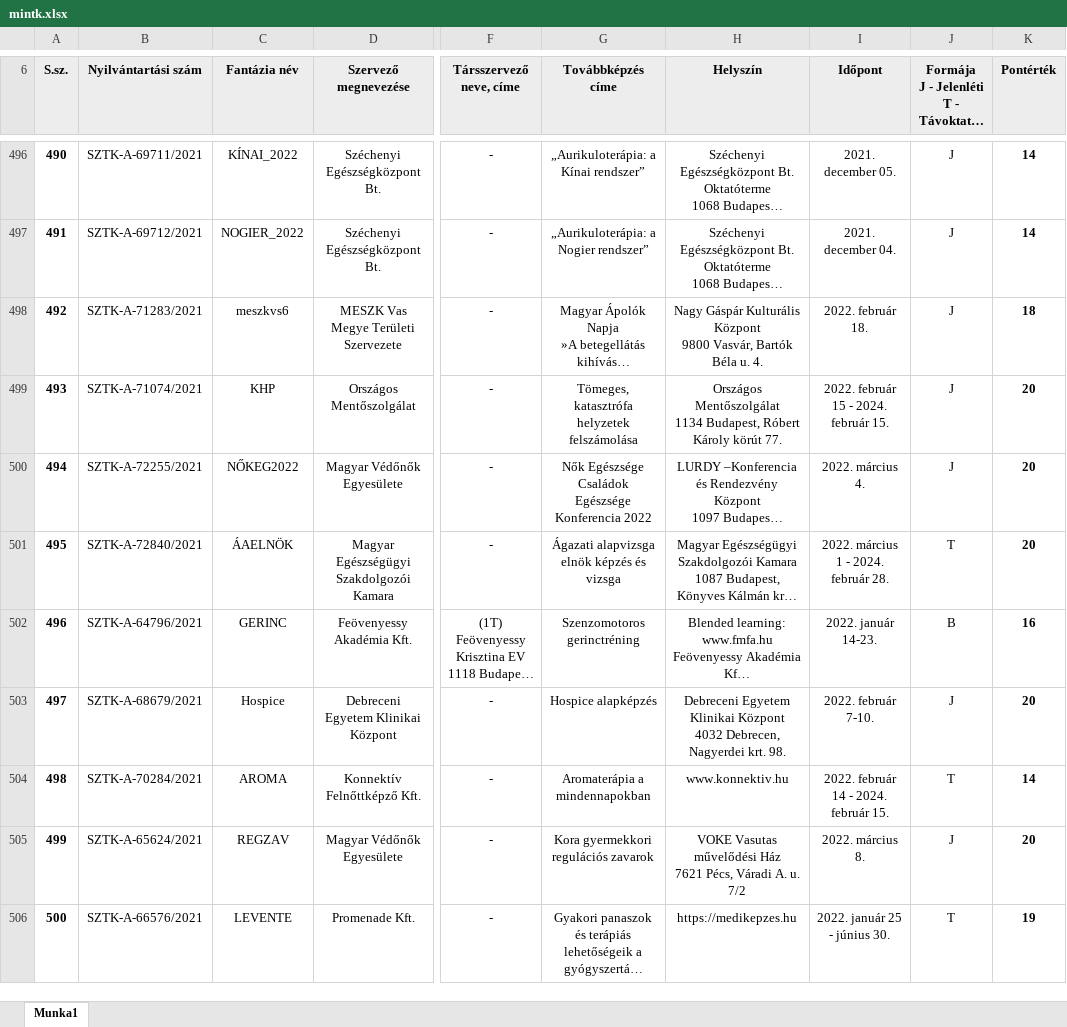
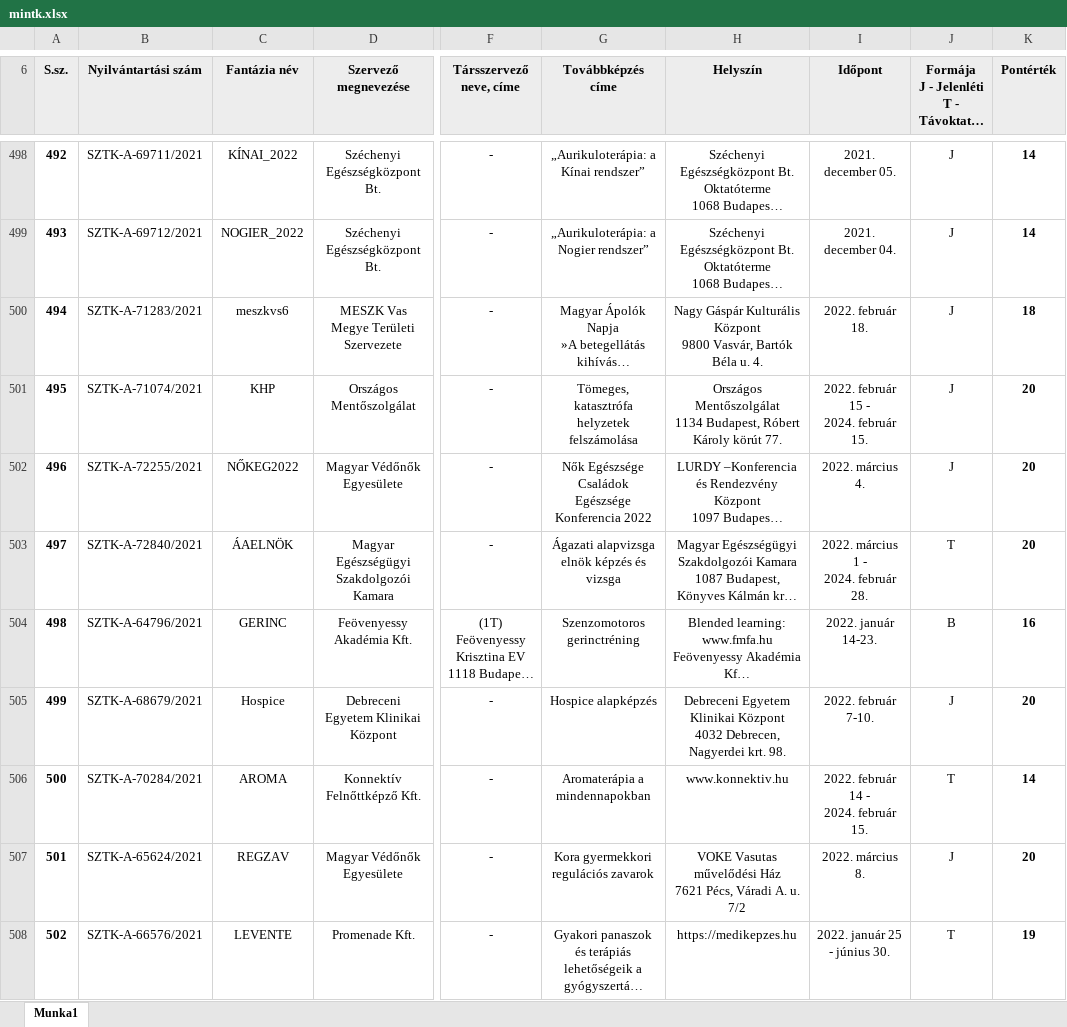
Before and after one commit to horanszky/22, an Excel workbook: mintk.xlsx, sheet Munka1, drawn as a sheet; only a part is shown, gaps mark what is left out; long unchanged cells end in …; values as stored, in another font and other column widths than the file's, no borders; addresses are those after the commit; ↵ is a line break in a cell; the diff covers the shown part only; the diff names each change by its address in the sheet, - before the commit and + after, or states it on an @@ line.

Commit message:
Add files via upload

```diff
--- a/mintk.xlsx (sheet Munka1)
+++ b/mintk.xlsx (sheet Munka1)
@@ column A (S.sz.) renumbered between rows 10 and 681 @@
-I501 (Időpont): 2022. február 15 - 2024. február 15.
+I501 (Időpont): 2022. február 15 - ↵ 2024. február 15.
-I503 (Időpont): 2022. március 1 - 2024. február 28.
+I503 (Időpont): 2022. március 1 - ↵ 2024. február 28.
-I506 (Időpont): 2022. február 14 - 2024. február 15.
+I506 (Időpont): 2022. február 14 - ↵ 2024. február 15.
```
Also changed, not shown: 3 added rows, 13 removed rows and 33 edited cells elsewhere in this sheet.
